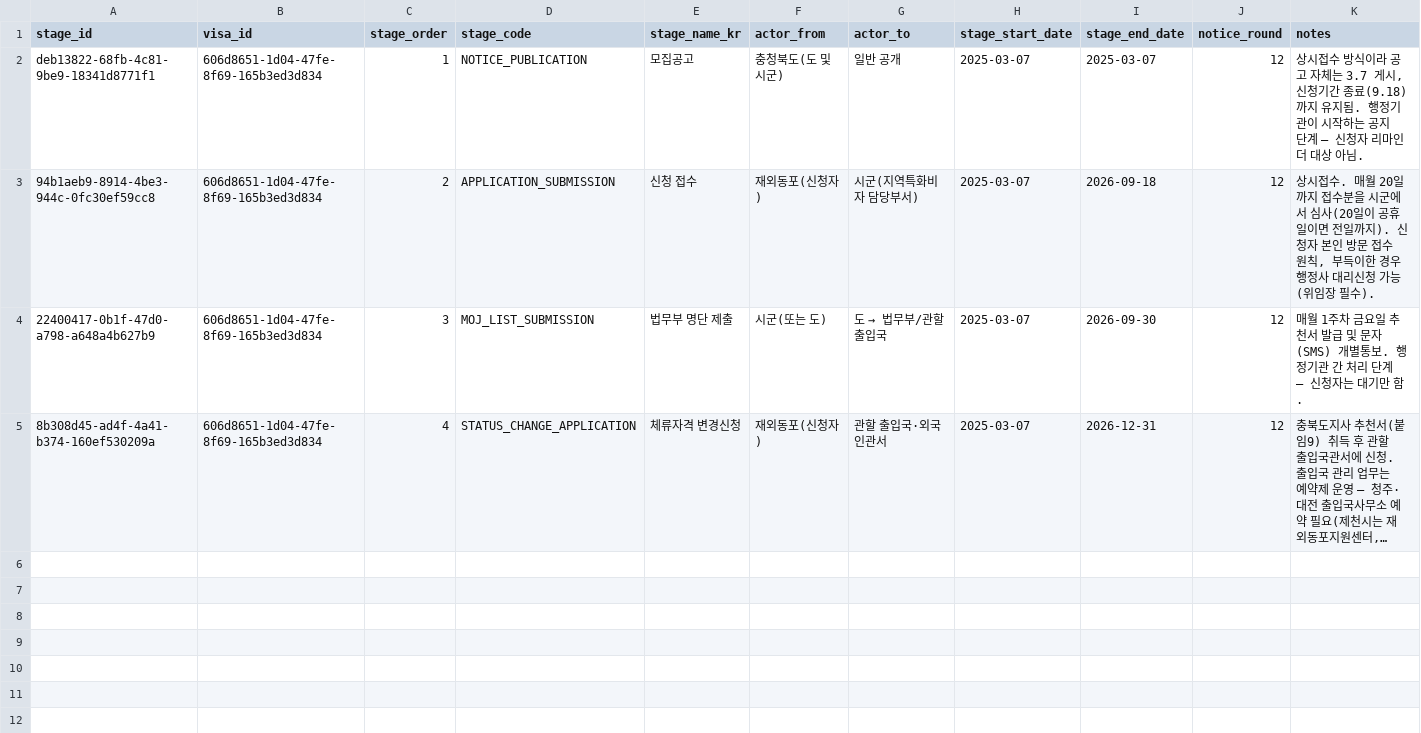
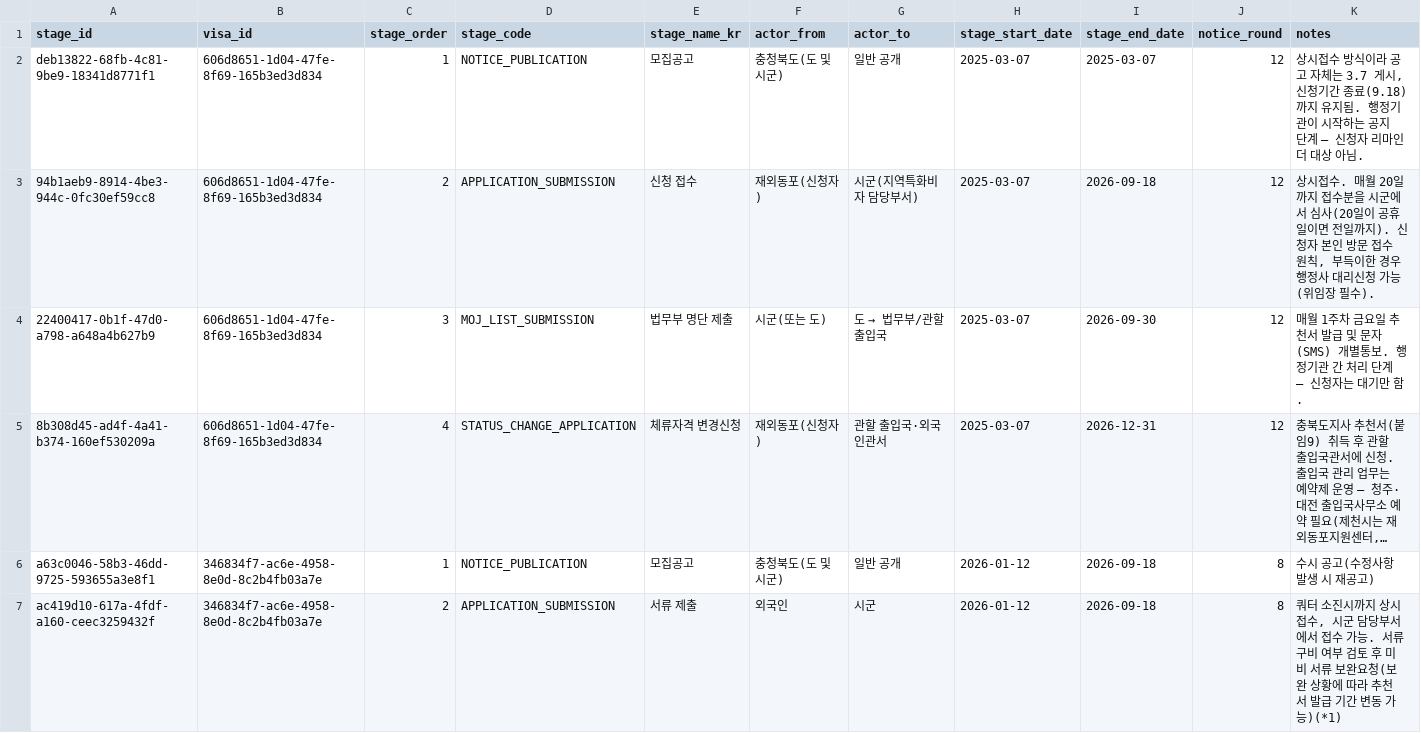
Before and after one commit to team-hansori/visa-data, a CSV file: extraction/common_v2/visa_process_stages.csv, drawn as a sheet; only a part is shown; long unchanged cells end in …; rows hold the shown columns only; the diff covers the shown part only; the diff names each change by its address in the sheet, - before the commit and + after, or states it on an @@ line.

Commit message:
migrate: E-7-4R 절차 단계·제출서류 이관 (#44)
E-7-4R의 visa_process_stages를 처음으로 부트스트랩(4행, REQ-124 추진체계
표 기반)하고, 제출서류 요건을 document_requirements(32행: REQUIRED 17 /
CONDITIONAL 8 / ALTERNATIVE 7)와 document_attachment_relations(2행)로
이관한다. Source A(extraction/B_E-7-4R/documents/document_forms.csv 서식1~9)
9행과 Source B(공고문 9페이지 제출서류 목록) 신규 23행을 합쳤다.

판단 필요 항목 2건:
- 한국어능력 입증서류: TOPIK/사회통합프로그램 이수증/사전평가 성적표를
  alternative_group=LANGUAGE_PROOF 3행으로 분리
- 고용보험 가입자명부·농업경영체등록·공사금액입증서류: 앞의 2개만
  alternative_group=EMPLOYMENT_INSURANCE_PROOF로 묶고, 공사금액입증서류는
  "건설업에 한함" 단서를 범위 제한으로 보아 별도 CONDITIONAL 행으로 분리

source_record_mappings.csv는 변경하지 않음.

```diff
--- a/extraction/common_v2/visa_process_stages.csv
+++ b/extraction/common_v2/visa_process_stages.csv
+row 6: a63c0046-58b3-46dd-9725-593655a3e8f1 | 346834f7-ac6e-4958-8e0d-8c2b4fb03a7e | 1 | NOTICE_PUBLICATION | 모집공고 | 충청북도(도 및 시군) | 일반 공개 | 2026-01-12 | 2026-09-18 | 8 | 수시 공고(수정사항 발생 시 재공고)
+row 7: ac419d10-617a-4fdf-a160-ceec3259432f | 346834f7-ac6e-4958-8e0d-8c2b4fb03a7e | 2 | APPLICATION_SUBMISSION | 서류 제출 | 외국인 | 시군 | 2026-01-12 | 2026-09-18 | 8 | 쿼터 소진시까지 상시접수, 시군 담당부서에서 접수 가능. 서류 구비 여부 검토 후 미비 서류 보완요청(보완 상황에 따라 추천서 발급 기간 변동 가능)(*1)
```
Also changed, not shown: 2 added rows elsewhere in this file, 2 other files.
